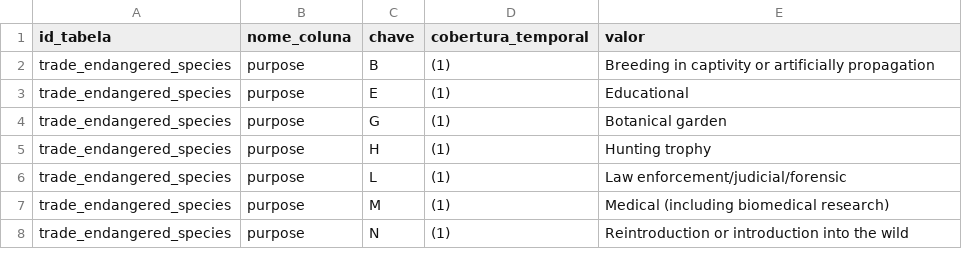
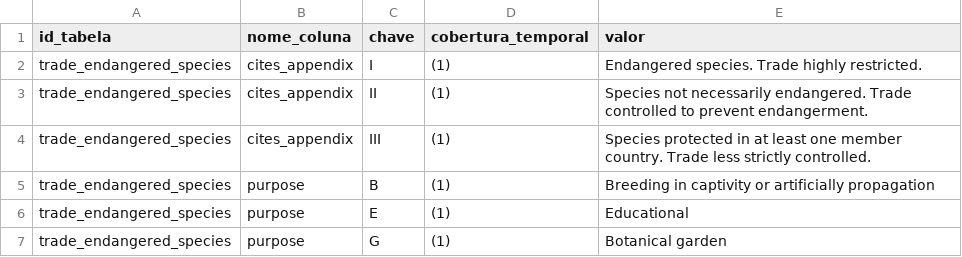
Before and after one commit to leovnoliveira/basedosdados, a CSV file: data/dicionario/dicionario.csv, drawn as a sheet; only a part is shown; the shorter side is filled out with more unchanged rows; the diff names each change by its address in the sheet, - before the commit and + after, or states it on an @@ line.

Commit message:
Add cites appendix data into dictionary and update related scripts for trade endangered species

```diff
--- a/data/dicionario/dicionario.csv
+++ b/data/dicionario/dicionario.csv
+row 2: trade_endangered_species | cites_appendix | I | (1) | Endangered species. Trade highly restricted.
+row 3: trade_endangered_species | cites_appendix | II | (1) | Species not necessarily endangered. Trade controlled to prevent endangerment.
+row 4: trade_endangered_species | cites_appendix | III | (1) | Species protected in at least one member country. Trade less strictly controlled.
```
Also changed, not shown: data/columns/unique_purpose.csv, data/columns/unique_source.csv, 44 other files.
